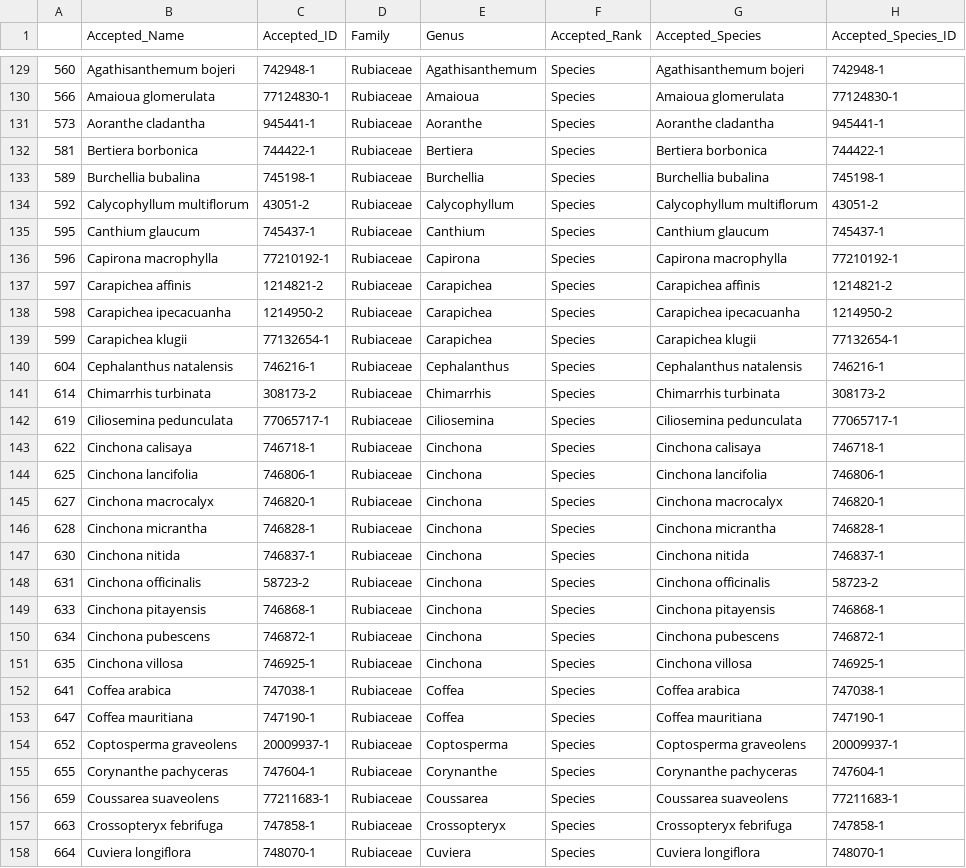
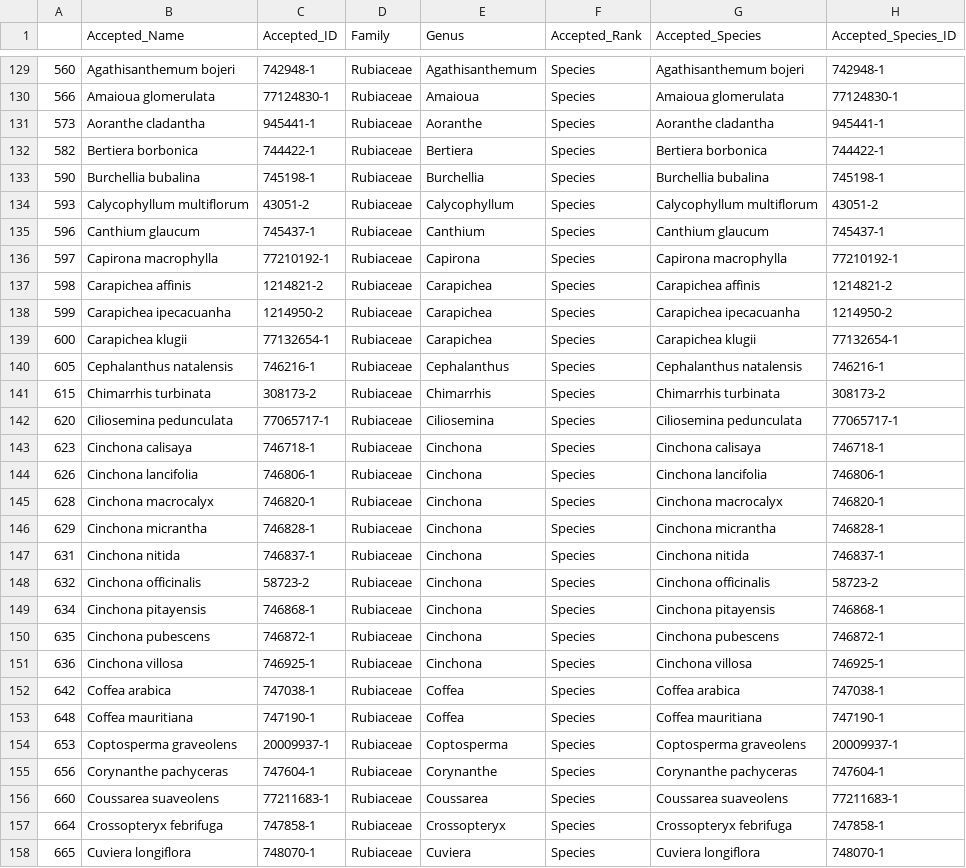
Before and after one commit to alrichardbollans/antimalarial_trait_predictions, a CSV file: import_trait_data/outputs/labelled_traits.csv, drawn as a sheet; only a part is shown, gaps mark what is left out; the diff covers the shown part only; the diff names each change by its address in the sheet, - before the commit and + after, or states it on an @@ line.

```diff
--- a/import_trait_data/outputs/labelled_traits.csv
+++ b/import_trait_data/outputs/labelled_traits.csv
-A132: 581
+A132: 582
-A133: 589
+A133: 590
-A134: 592
+A134: 593
-A135: 595
+A135: 596
-A136: 596
+A136: 597
-A137: 597
+A137: 598
-A138: 598
+A138: 599
-A139: 599
+A139: 600
-A140: 604
+A140: 605
-A141: 614
+A141: 615
-A142: 619
+A142: 620
-A143: 622
+A143: 623
-A144: 625
+A144: 626
-A145: 627
+A145: 628
-A146: 628
+A146: 629
-A147: 630
+A147: 631
-A148: 631
+A148: 632
-A149: 633
+A149: 634
-A150: 634
+A150: 635
-A151: 635
+A151: 636
-A152: 641
+A152: 642
-A153: 647
+A153: 648
-A154: 652
+A154: 653
-A155: 655
+A155: 656
-A156: 659
+A156: 660
-A157: 663
+A157: 664
-A158: 664
+A158: 665
```
Also changed, not shown: 123 edited cells elsewhere in this file, bias_correction_and_summaries/outputs/corrected_summaries/corrected_activities.csv, bias_correction_and_summaries/outputs/quantifying bias/given_bias.csv, 13 other files.
